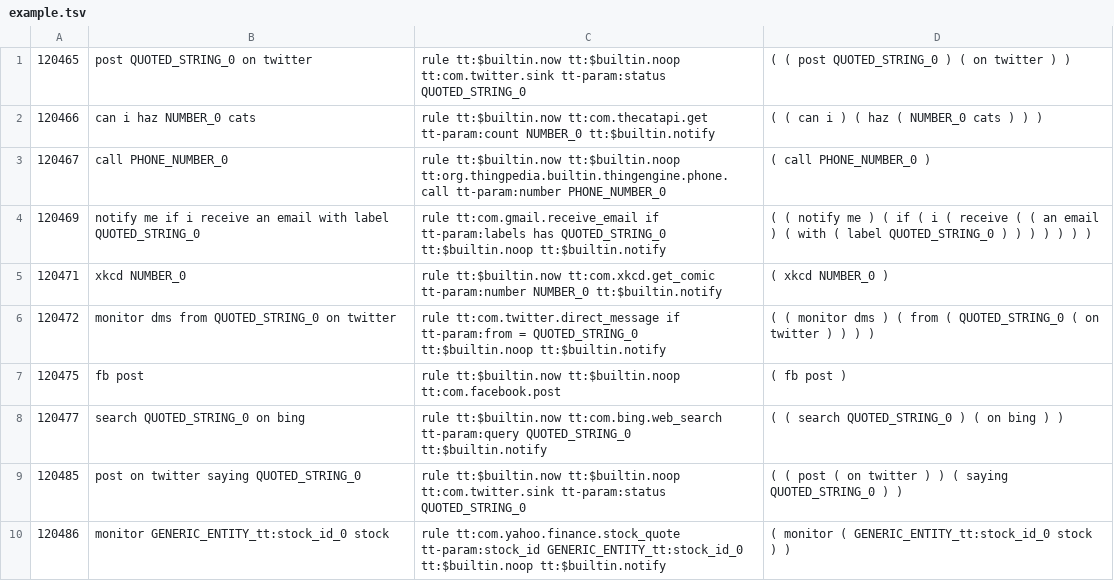
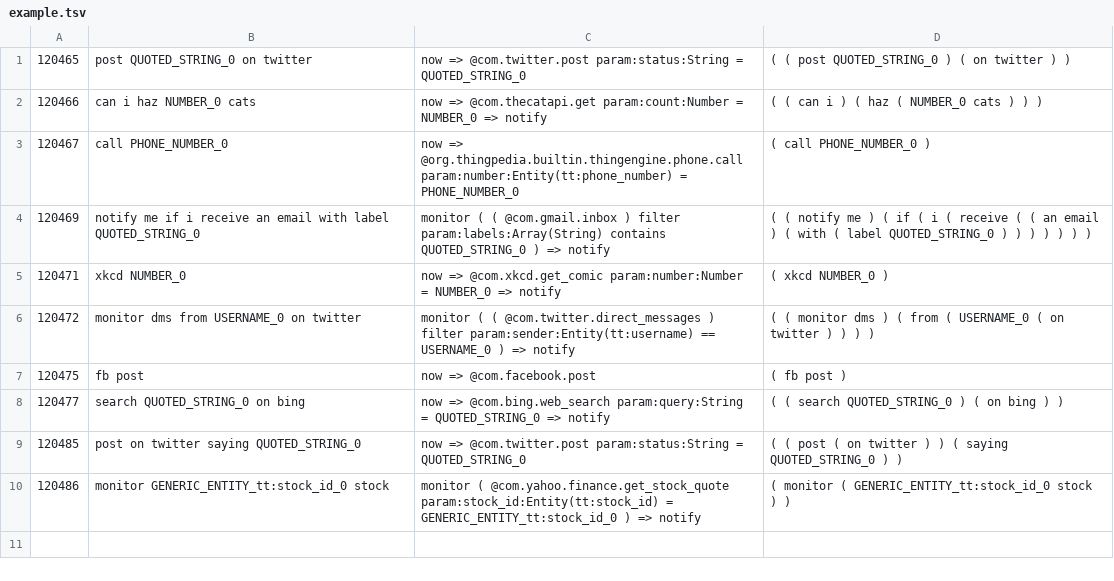
Before and after one commit to stanford-oval/genie-parser, a TSV file: data/example.tsv, drawn as a sheet.

Commit message:
Clean up scripts, examples, default configuration and documentation
Expand the documentation and make them reflect the best practices
we use ourselves.

```diff
--- a/data/example.tsv
+++ b/data/example.tsv
@@ -1,10 +1,10 @@
-120465	post QUOTED_STRING_0 on twitter	rule tt:$builtin.now tt:$builtin.noop tt:com.twitter.sink tt-param:status QUOTED_STRING_0	( ( post QUOTED_STRING_0 ) ( on twitter ) )
-120466	can i haz NUMBER_0 cats	rule tt:$builtin.now tt:com.thecatapi.get tt-param:count NUMBER_0 tt:$builtin.notify	( ( can i ) ( haz ( NUMBER_0 cats ) ) )
-120467	call PHONE_NUMBER_0	rule tt:$builtin.now tt:$builtin.noop tt:org.thingpedia.builtin.thingengine.phone.call tt-param:number PHONE_NUMBER_0	( call PHONE_NUMBER_0 )
-120469	notify me if i receive an email with label QUOTED_STRING_0	rule tt:com.gmail.receive_email if tt-param:labels has QUOTED_STRING_0 tt:$builtin.noop tt:$builtin.notify	( ( notify me ) ( if ( i ( receive ( ( an email ) ( with ( label QUOTED_STRING_0 ) ) ) ) ) ) )
-120471	xkcd NUMBER_0	rule tt:$builtin.now tt:com.xkcd.get_comic tt-param:number NUMBER_0 tt:$builtin.notify	( xkcd NUMBER_0 )
-120472	monitor dms from QUOTED_STRING_0 on twitter	rule tt:com.twitter.direct_message if tt-param:from = QUOTED_STRING_0 tt:$builtin.noop tt:$builtin.notify	( ( monitor dms ) ( from ( QUOTED_STRING_0 ( on twitter ) ) ) )
-120475	fb post	rule tt:$builtin.now tt:$builtin.noop tt:com.facebook.post	( fb post )
-120477	search QUOTED_STRING_0 on bing	rule tt:$builtin.now tt:com.bing.web_search tt-param:query QUOTED_STRING_0 tt:$builtin.notify	( ( search QUOTED_STRING_0 ) ( on bing ) )
-120485	post on twitter saying QUOTED_STRING_0	rule tt:$builtin.now tt:$builtin.noop tt:com.twitter.sink tt-param:status QUOTED_STRING_0	( ( post ( on twitter ) ) ( saying QUOTED_STRING_0 ) )
-120486	monitor GENERIC_ENTITY_tt:stock_id_0 stock	rule tt:com.yahoo.finance.stock_quote tt-param:stock_id GENERIC_ENTITY_tt:stock_id_0 tt:$builtin.noop tt:$builtin.notify	( monitor ( GENERIC_ENTITY_tt:stock_id_0 stock ) )
+120465	post QUOTED_STRING_0 on twitter	now => @com.twitter.post param:status:String = QUOTED_STRING_0	( ( post QUOTED_STRING_0 ) ( on twitter ) )
+120466	can i haz NUMBER_0 cats	now => @com.thecatapi.get param:count:Number = NUMBER_0 => notify	( ( can i ) ( haz ( NUMBER_0 cats ) ) )
+120467	call PHONE_NUMBER_0	now => @org.thingpedia.builtin.thingengine.phone.call param:number:Entity(tt:phone_number) = PHONE_NUMBER_0	( call PHONE_NUMBER_0 )
+120469	notify me if i receive an email with label QUOTED_STRING_0	monitor ( ( @com.gmail.inbox ) filter param:labels:Array(String) contains QUOTED_STRING_0 ) => notify	( ( notify me ) ( if ( i ( receive ( ( an email ) ( with ( label QUOTED_STRING_0 ) ) ) ) ) ) )
+120471	xkcd NUMBER_0	now => @com.xkcd.get_comic param:number:Number = NUMBER_0 => notify	( xkcd NUMBER_0 )
+120472	monitor dms from USERNAME_0 on twitter	monitor ( ( @com.twitter.direct_messages ) filter param:sender:Entity(tt:username) == USERNAME_0 ) => notify	( ( monitor dms ) ( from ( USERNAME_0 ( on twitter ) ) ) )
+120475	fb post	now => @com.facebook.post	( fb post )
+120477	search QUOTED_STRING_0 on bing	now => @com.bing.web_search param:query:String = QUOTED_STRING_0 => notify	( ( search QUOTED_STRING_0 ) ( on bing ) )
+120485	post on twitter saying QUOTED_STRING_0	now => @com.twitter.post param:status:String = QUOTED_STRING_0	( ( post ( on twitter ) ) ( saying QUOTED_STRING_0 ) )
+120486	monitor GENERIC_ENTITY_tt:stock_id_0 stock	monitor ( @com.yahoo.finance.get_stock_quote param:stock_id:Entity(tt:stock_id) = GENERIC_ENTITY_tt:stock_id_0 ) => notify	( monitor ( GENERIC_ENTITY_tt:stock_id_0 stock ) )
```
Also changed, not shown: 8 other files.
